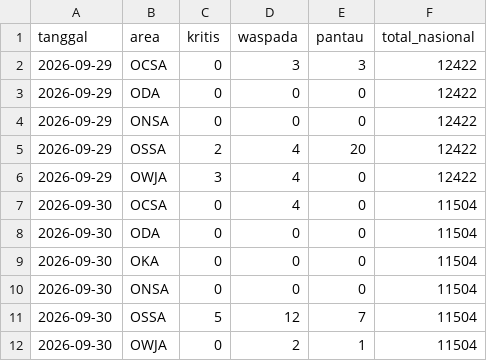
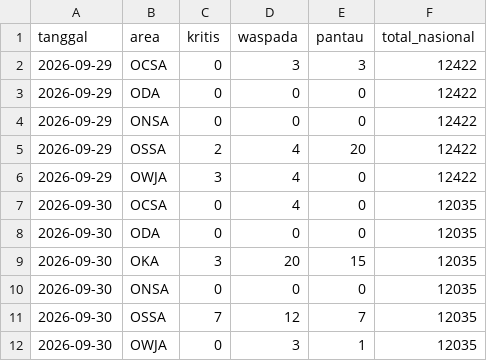
Before and after one commit to safetylineStream/safetylineStream-Dashboard-Pantauan-Lingkungan-Area-Kerja-Pertagas, a CSV file: data/history/ringkasan.csv, drawn as a sheet.

```diff
--- a/data/history/ringkasan.csv
+++ b/data/history/ringkasan.csv
@@ -6,7 +6,7 @@ tanggal,area,kritis,waspada,pantau,total_nasional
 2026-09-29,OWJA,3,4,0,12422
-2026-09-30,OCSA,0,4,0,11504
-2026-09-30,ODA,0,0,0,11504
-2026-09-30,OKA,0,0,0,11504
-2026-09-30,ONSA,0,0,0,11504
-2026-09-30,OSSA,5,12,7,11504
-2026-09-30,OWJA,0,2,1,11504
+2026-09-30,OCSA,0,4,0,12035
+2026-09-30,ODA,0,0,0,12035
+2026-09-30,OKA,3,20,15,12035
+2026-09-30,ONSA,0,0,0,12035
+2026-09-30,OSSA,7,12,7,12035
+2026-09-30,OWJA,0,3,1,12035
```
Also changed, not shown: 4 other files.
